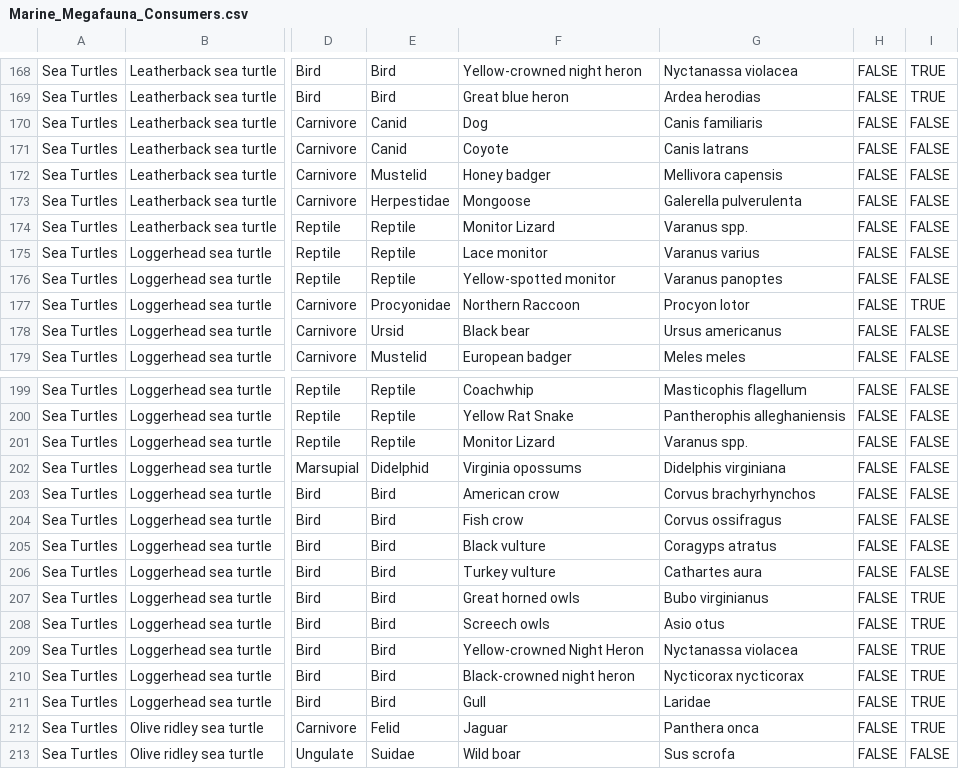
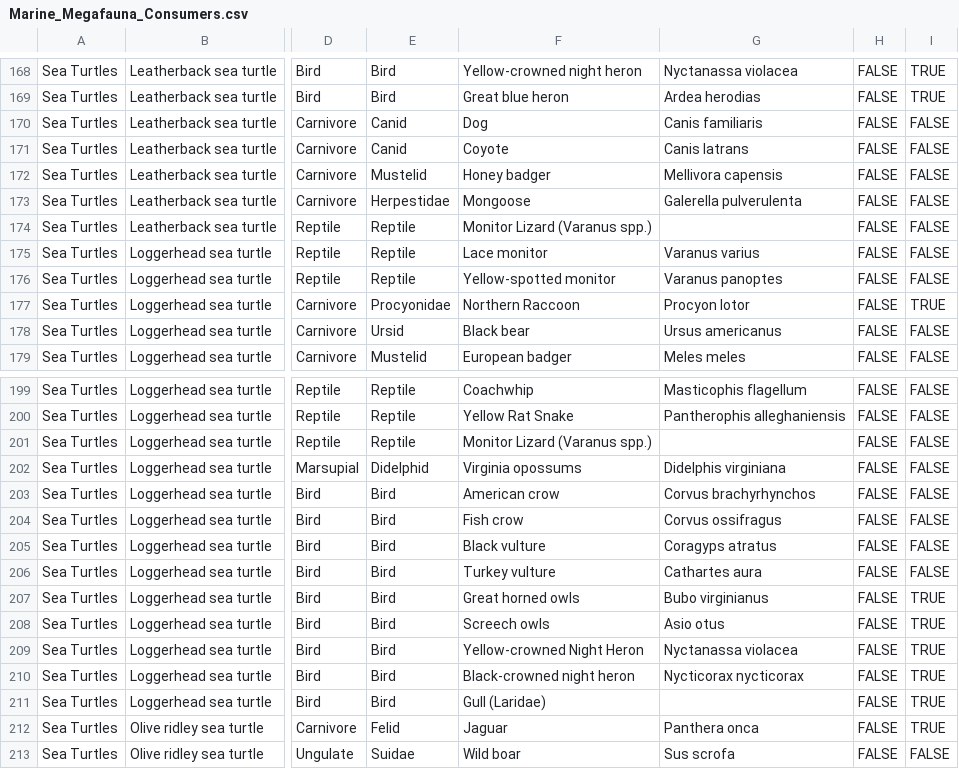
Before and after one commit to fgerraty/Marine_Megafauna_Subsidies, a CSV file: data/raw/Marine_Megafauna_Consumers.csv, drawn as a sheet; only a part is shown, gaps mark what is left out; the diff covers the shown part only; the diff names each change by its address in the sheet, - before the commit and + after, or states it on an @@ line.

```diff
--- a/data/raw/Marine_Megafauna_Consumers.csv
+++ b/data/raw/Marine_Megafauna_Consumers.csv
-F174: Monitor Lizard
+F174: Monitor Lizard (Varanus spp.)
-G174: Varanus spp.
+G174: (empty)
-F201: Monitor Lizard
+F201: Monitor Lizard (Varanus spp.)
-G201: Varanus spp.
+G201: (empty)
-F211: Gull
+F211: Gull (Laridae)
-G211: Laridae
+G211: (empty)
```
Also changed, not shown: 13 edited cells elsewhere in this file, data/processed/consumers.csv, data/processed/filtered_consumers.csv, 2 other files.
